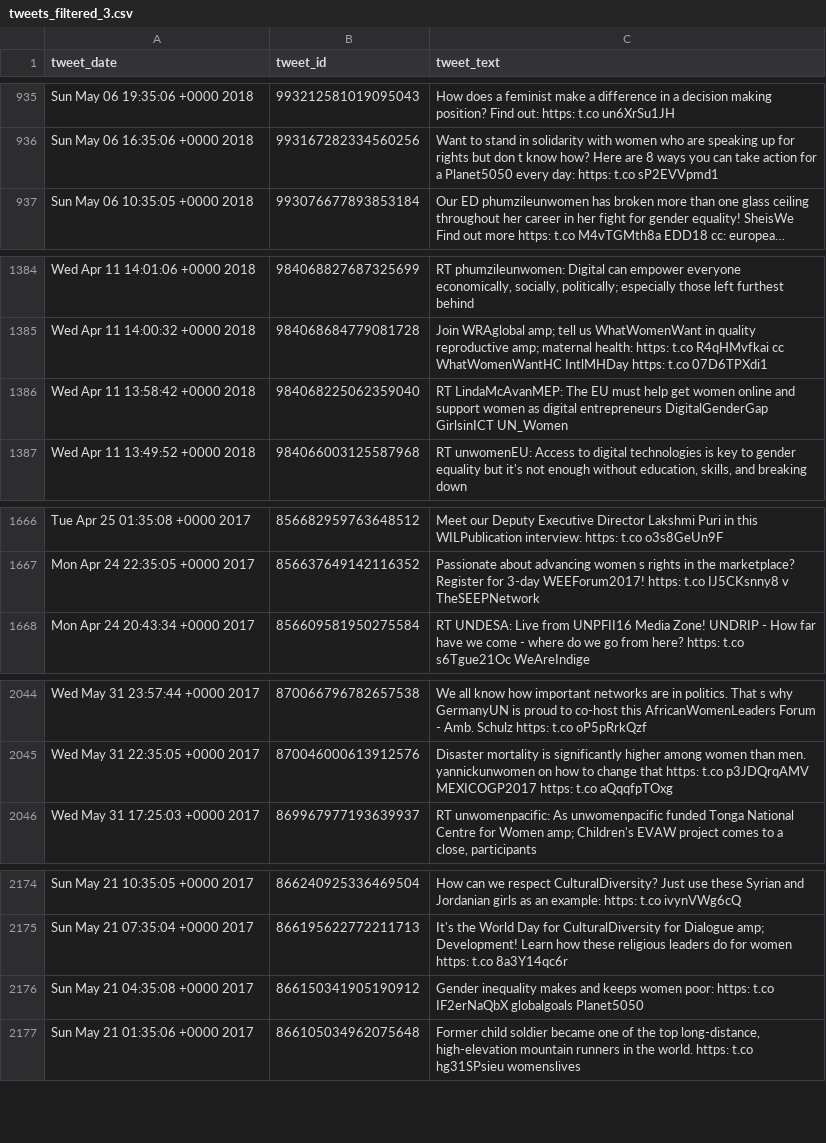
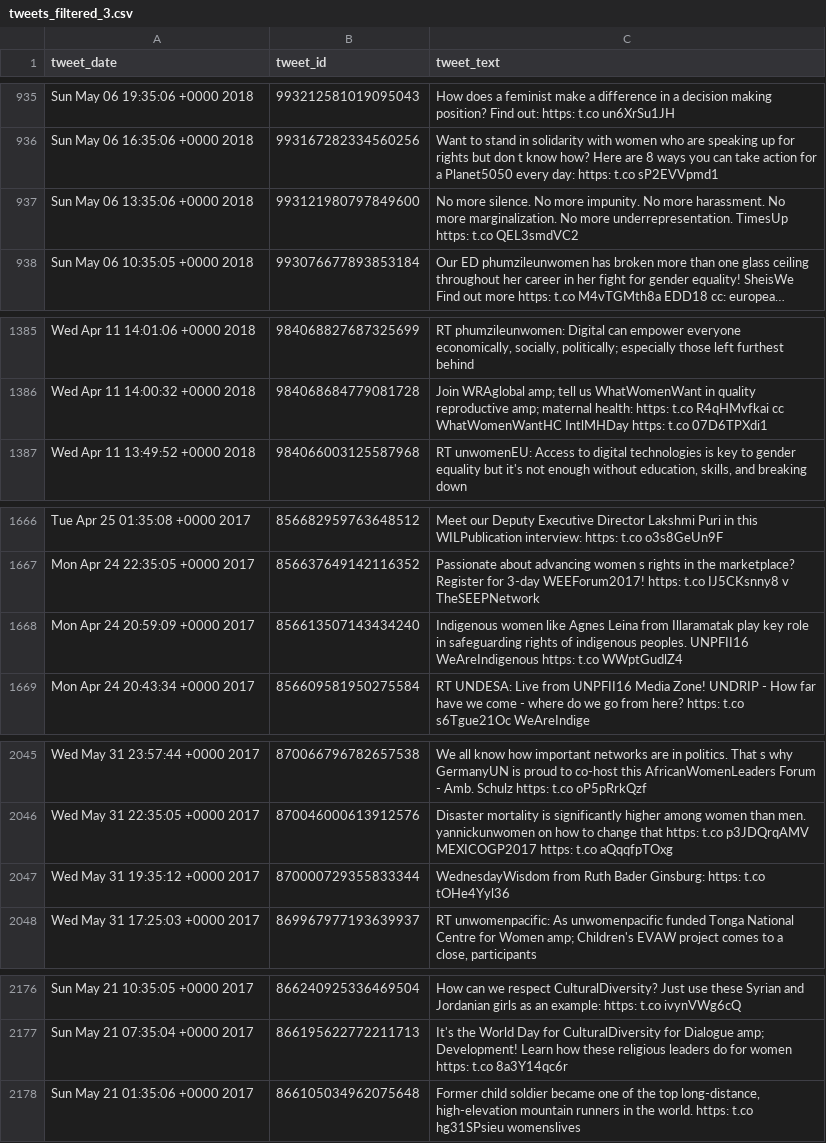
Before and after one commit to damiclem/feminism_network, a CSV file: data/database/tweets_filtered_3.csv, drawn as a sheet; only a part is shown, gaps mark what is left out; long unchanged cells end in …; removed rows and columns are numbered as before the commit, all else as after; the diff covers the shown part only; the diff names each change by its address in the sheet, - before the commit and + after, or states it on an @@ line.

```diff
--- a/data/database/tweets_filtered_3.csv
+++ b/data/database/tweets_filtered_3.csv
+row 937: Sun May 06 13:35:06 +0000 2018 | 993121980797849600 | No more silence. No more impunity. No more harassment. No more marginalization. No more underrepresentation. TimesUp https: t.co QEL3smdVC2
-row 1386: Wed Apr 11 13:58:42 +0000 2018 | 984068225062359040 | RT LindaMcAvanMEP: The EU must help get women online and support women as digital entrepreneurs DigitalGenderGap GirlsinICT UN_Women
+row 1668: Mon Apr 24 20:59:09 +0000 2017 | 856613507143434240 | Indigenous women like Agnes Leina from Illaramatak play key role in safeguarding rights of indigenous peoples. UNPFII16 WeAreIndigenous https: t.co WWptGudlZ4
+row 2047: Wed May 31 19:35:12 +0000 2017 | 870000729355833344 | WednesdayWisdom from Ruth Bader Ginsburg: https: t.co tOHe4Yyl36
-row 2176: Sun May 21 04:35:08 +0000 2017 | 866150341905190912 | Gender inequality makes and keeps women poor: https: t.co IF2erNaQbX globalgoals Planet5050
```
Also changed, not shown: 1 added row elsewhere in this file, data/database/tweets_filtered_1.csv, data/database/tweets_filtered_2.csv, 10 other files.
